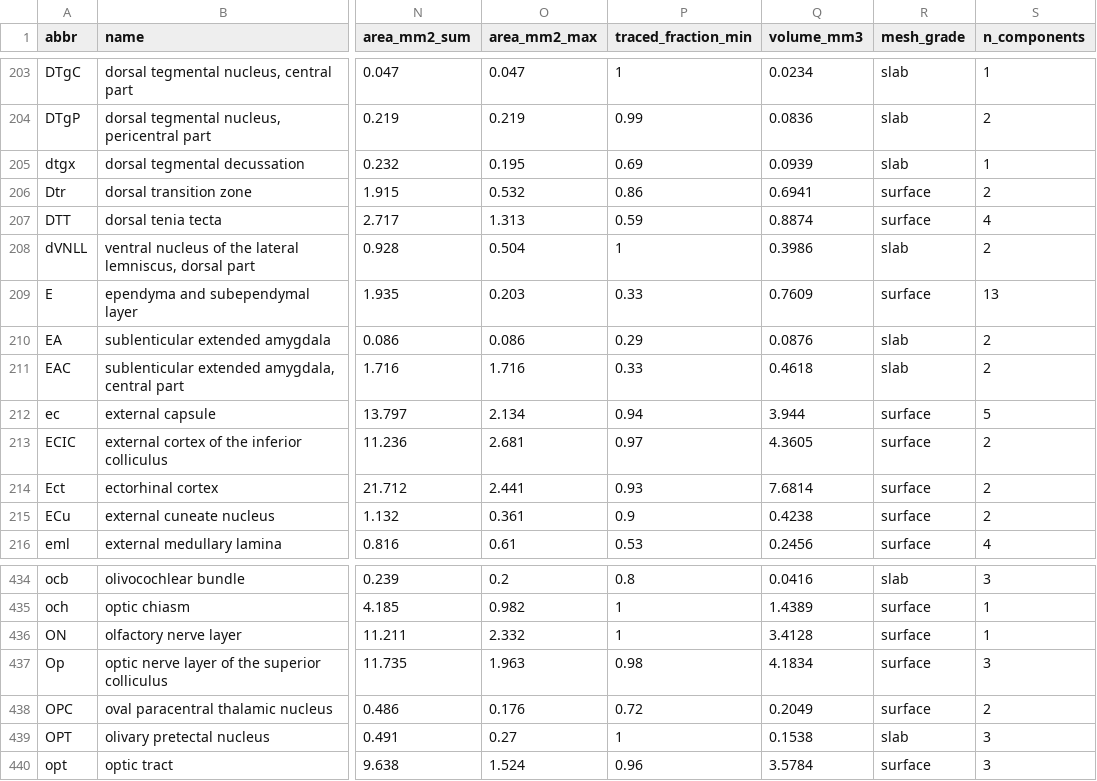
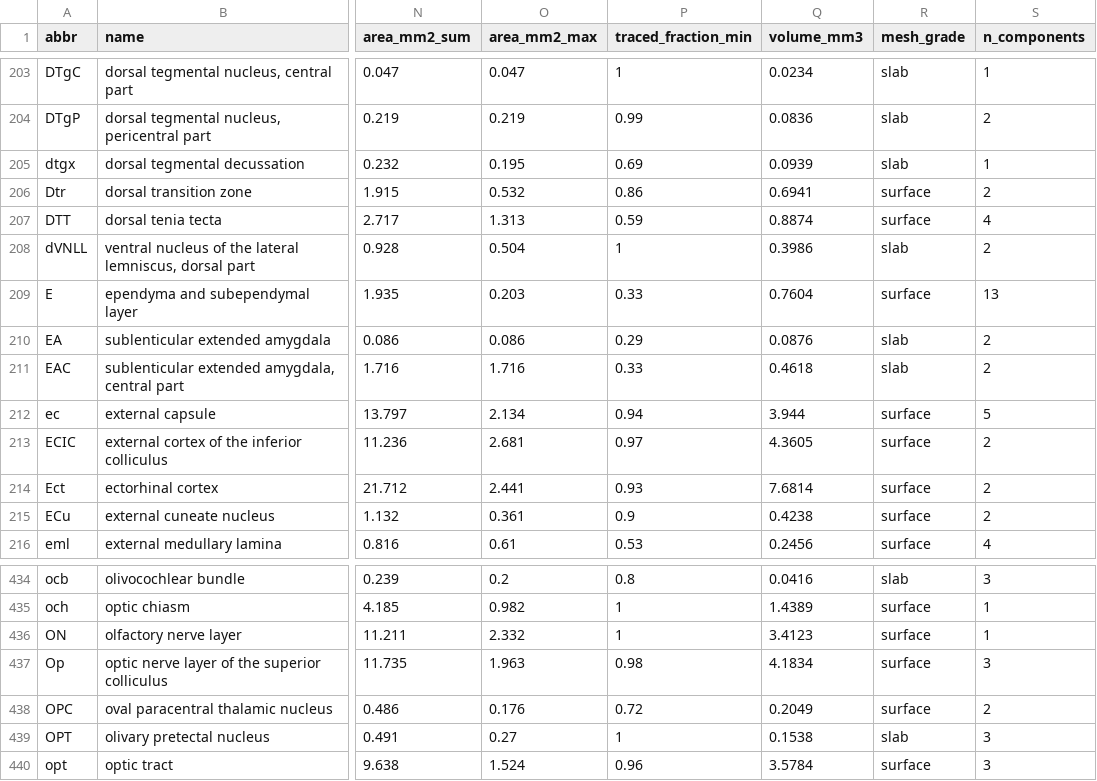
Before and after one commit to dstolz/GerbilAtlasExplorer, a CSV file: data/gerbil_atlas_structure_table.csv, drawn as a sheet; only a part is shown, gaps mark what is left out; the diff covers the shown part only; the diff names each change by its address in the sheet, - before the commit and + after, or states it on an @@ line.

```diff
--- a/data/gerbil_atlas_structure_table.csv
+++ b/data/gerbil_atlas_structure_table.csv
-Q209 (volume_mm3): 0.7609
+Q209 (volume_mm3): 0.7604
-Q436 (volume_mm3): 3.4128
+Q436 (volume_mm3): 3.4123
```
Also changed, not shown: 23 edited cells elsewhere in this file, 32 other files.
